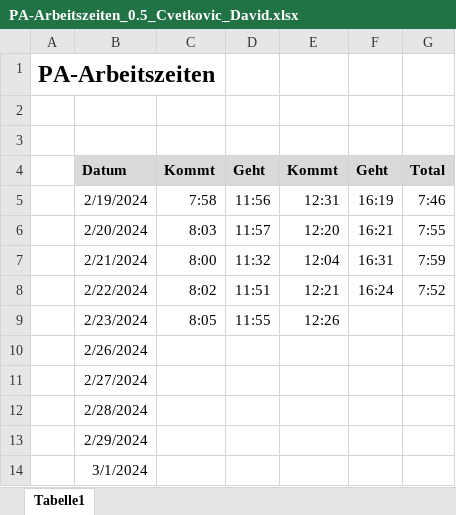
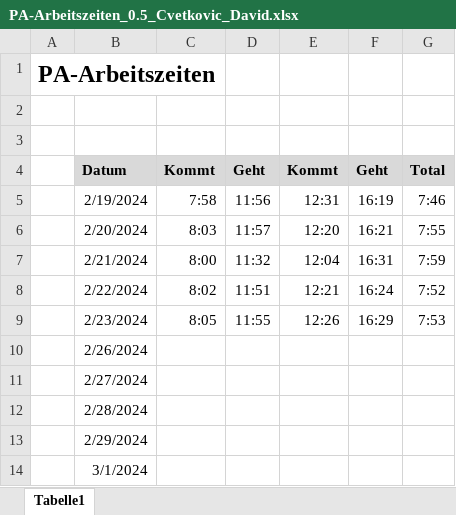
Before and after one commit to DC2305/Fussball-Webapplikation, an Excel workbook: 05_Tag 05/PA-Arbeitszeiten_0.5_Cvetkovic_David.xlsx, sheet Tabelle1, drawn as a sheet; values as stored, in another font and other column widths than the file's, no borders; the diff names each change by its address in the sheet, - before the commit and + after, or states it on an @@ line.

```diff
--- a/05_Tag 05/PA-Arbeitszeiten_0.5_Cvetkovic_David.xlsx (sheet Tabelle1)
+++ b/05_Tag 05/PA-Arbeitszeiten_0.5_Cvetkovic_David.xlsx (sheet Tabelle1)
-F9: (empty)
+F9: 16:29
-G9: (empty)
+G9: 7:53
```
Also changed, not shown: 05_Tag 05/Soll-Ist-Zeitplan_0.5_Cvetkovic_David.xlsx, 1 other file.
